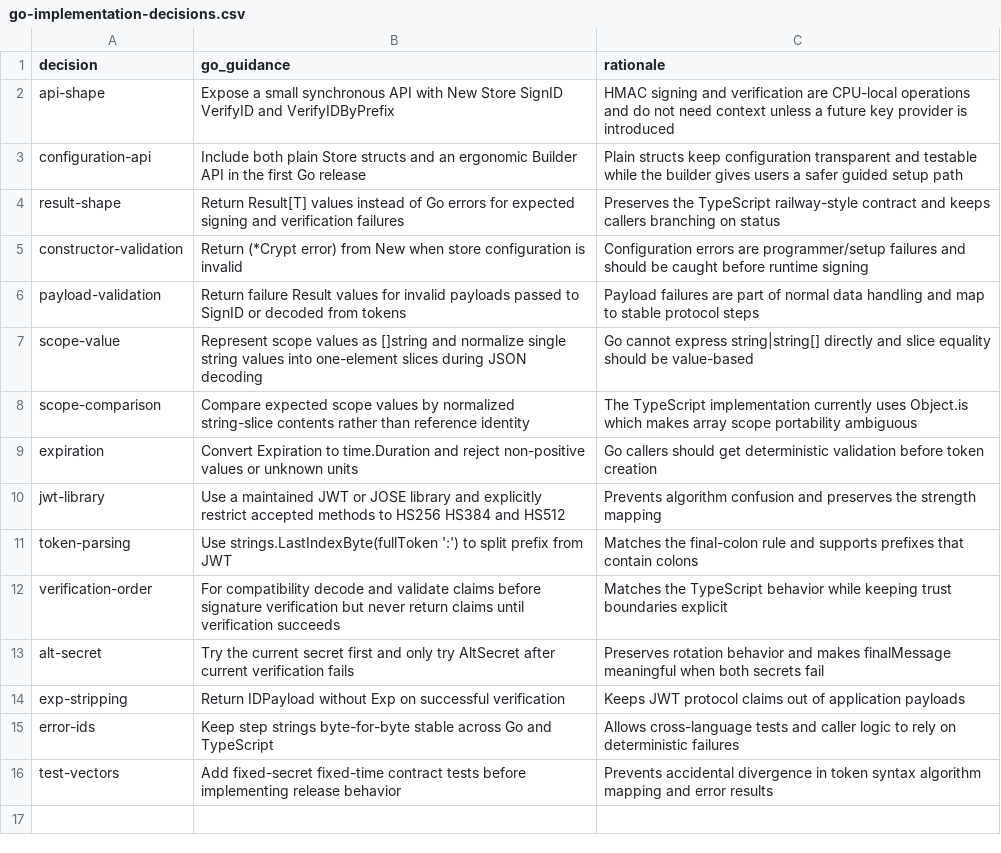
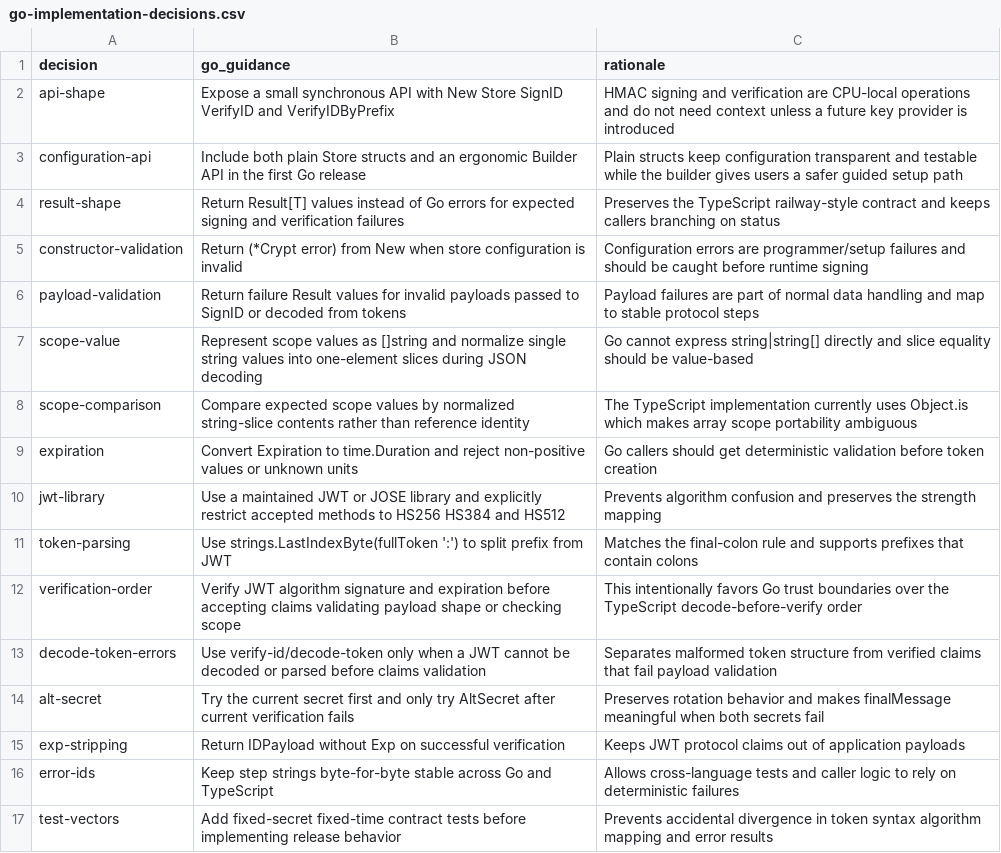
Before and after one commit to flarebyte/lunar-obsidian-crypt-go, a CSV file: doc/design-meta/examples/go-implementation-decisions.csv, drawn as a sheet.

Commit message:
Close the remaining protocol questions that affect security and compatibility.

```diff
--- a/doc/design-meta/examples/go-implementation-decisions.csv
+++ b/doc/design-meta/examples/go-implementation-decisions.csv
@@ -11,3 +11,4 @@ jwt-library,Use a maintained JWT or JOSE library and explicitly restrict accepte
 token-parsing,Use strings.LastIndexByte(fullToken ':') to split prefix from JWT,Matches the final-colon rule and supports prefixes that contain colons
-verification-order,For compatibility decode and validate claims before signature verification but never return claims until verification succeeds,Matches the TypeScript behavior while keeping trust boundaries explicit
+verification-order,Verify JWT algorithm signature and expiration before accepting claims validating payload shape or checking scope,This intentionally favors Go trust boundaries over the TypeScript decode-before-verify order
+decode-token-errors,Use verify-id/decode-token only when a JWT cannot be decoded or parsed before claims validation,Separates malformed token structure from verified claims that fail payload validation
 alt-secret,Try the current secret first and only try AltSecret after current verification fails,Preserves rotation behavior and makes finalMessage meaningful when both secrets fail
```
Also changed, not shown: 8 other files.
